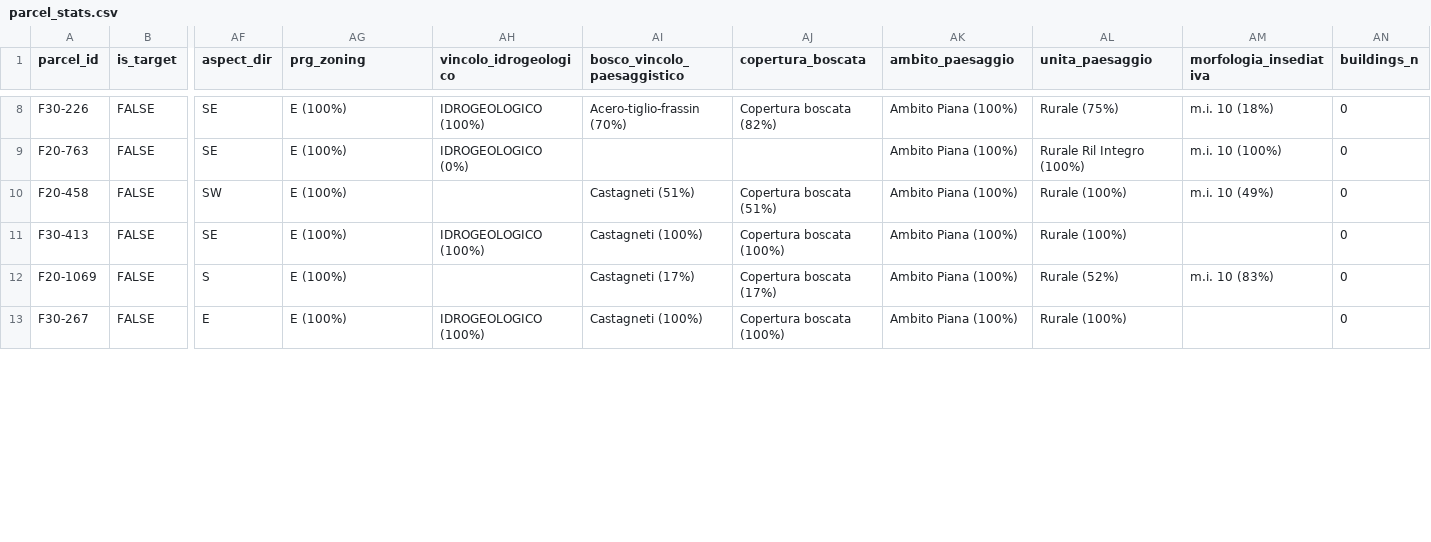
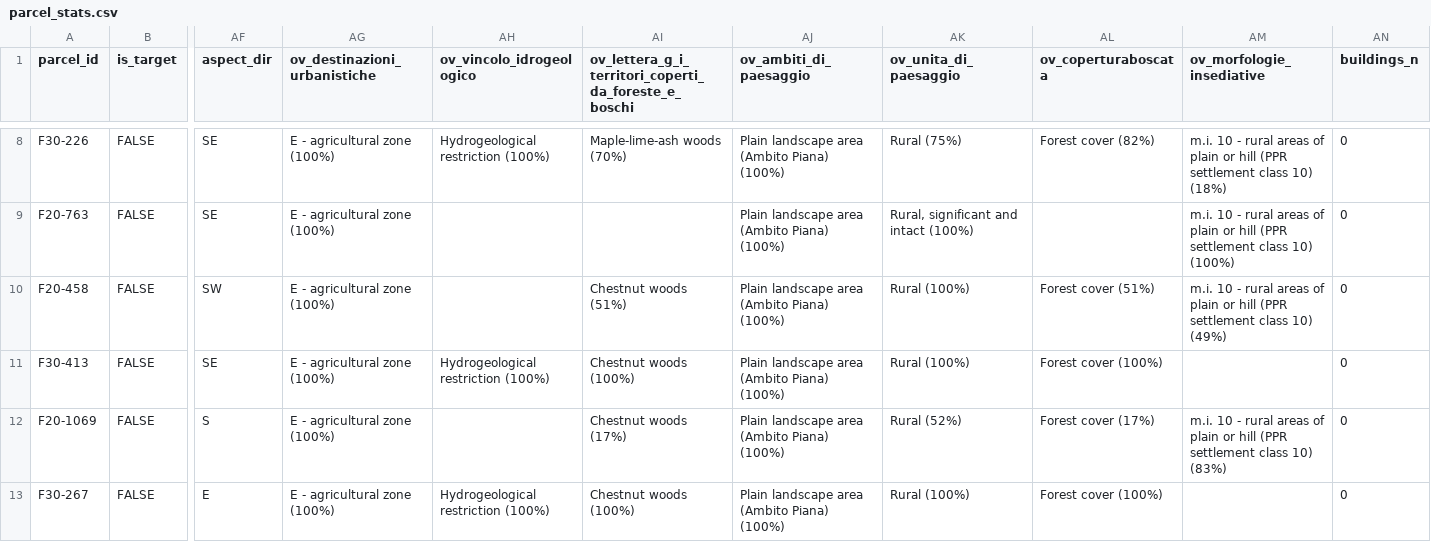
Before and after one commit to EBukin/house-search, a CSV file: output/option2/parcel_stats.csv, drawn as a sheet; only a part is shown, gaps mark what is left out; the diff covers the shown part only; the diff names each change by its address in the sheet, - before the commit and + after, or states it on an @@ line.

```diff
--- a/output/option2/parcel_stats.csv
+++ b/output/option2/parcel_stats.csv
-AG1: prg_zoning
+AG1: ov_destinazioni_urbanistiche
-AH1: vincolo_idrogeologico
+AH1: ov_vincolo_idrogeologico
-AI1: bosco_vincolo_paesaggistico
+AI1: ov_lettera_g_i_territori_coperti_da_foreste_e_boschi
-AJ1: copertura_boscata
+AJ1: ov_ambiti_di_paesaggio
-AK1: ambito_paesaggio
+AK1: ov_unita_di_paesaggio
-AL1: unita_paesaggio
+AL1: ov_coperturaboscata
-AM1: morfologia_insediativa
+AM1: ov_morfologie_insediative
-AG8:AG13 (ov_destinazioni_urbanistiche): E (100%)
+AG8:AG13 (ov_destinazioni_urbanistiche): E - agricultural zone (100%)
-AH8 (ov_vincolo_idrogeologico): IDROGEOLOGICO (100%)
+AH8 (ov_vincolo_idrogeologico): Hydrogeological restriction (100%)
-AI8: Acero-tiglio-frassin (70%)
+AI8: Maple-lime-ash woods (70%)
-AJ8 (ov_ambiti_di_paesaggio): Copertura boscata (82%)
+AJ8 (ov_ambiti_di_paesaggio): Plain landscape area (Ambito Piana) (100%)
-AK8 (ov_unita_di_paesaggio): Ambito Piana (100%)
+AK8 (ov_unita_di_paesaggio): Rural (75%)
-AL8 (ov_coperturaboscata): Rurale (75%)
+AL8 (ov_coperturaboscata): Forest cover (82%)
-AM8 (ov_morfologie_insediative): m.i. 10 (18%)
+AM8 (ov_morfologie_insediative): m.i. 10 - rural areas of plain or hill (PPR settlement class 10) (18%)
-AH9 (ov_vincolo_idrogeologico): IDROGEOLOGICO (0%)
+AH9 (ov_vincolo_idrogeologico): (empty)
-AJ9 (ov_ambiti_di_paesaggio): (empty)
+AJ9 (ov_ambiti_di_paesaggio): Plain landscape area (Ambito Piana) (100%)
-AK9 (ov_unita_di_paesaggio): Ambito Piana (100%)
+AK9 (ov_unita_di_paesaggio): Rural, significant and intact (100%)
-AL9 (ov_coperturaboscata): Rurale Ril Integro (100%)
+AL9 (ov_coperturaboscata): (empty)
-AM9 (ov_morfologie_insediative): m.i. 10 (100%)
+AM9 (ov_morfologie_insediative): m.i. 10 - rural areas of plain or hill (PPR settlement class 10) (100%)
-AI10: Castagneti (51%)
+AI10: Chestnut woods (51%)
-AJ10 (ov_ambiti_di_paesaggio): Copertura boscata (51%)
+AJ10 (ov_ambiti_di_paesaggio): Plain landscape area (Ambito Piana) (100%)
-AK10:AK11 (ov_unita_di_paesaggio): Ambito Piana (100%)
+AK10:AK11 (ov_unita_di_paesaggio): Rural (100%)
-AL10 (ov_coperturaboscata): Rurale (100%)
+AL10 (ov_coperturaboscata): Forest cover (51%)
-AM10 (ov_morfologie_insediative): m.i. 10 (49%)
+AM10 (ov_morfologie_insediative): m.i. 10 - rural areas of plain or hill (PPR settlement class 10) (49%)
-AH11 (ov_vincolo_idrogeologico): IDROGEOLOGICO (100%)
+AH11 (ov_vincolo_idrogeologico): Hydrogeological restriction (100%)
-AI11: Castagneti (100%)
+AI11: Chestnut woods (100%)
-AJ11 (ov_ambiti_di_paesaggio): Copertura boscata (100%)
+AJ11 (ov_ambiti_di_paesaggio): Plain landscape area (Ambito Piana) (100%)
-AL11 (ov_coperturaboscata): Rurale (100%)
+AL11 (ov_coperturaboscata): Forest cover (100%)
-AI12: Castagneti (17%)
+AI12: Chestnut woods (17%)
-AJ12 (ov_ambiti_di_paesaggio): Copertura boscata (17%)
+AJ12 (ov_ambiti_di_paesaggio): Plain landscape area (Ambito Piana) (100%)
-AK12 (ov_unita_di_paesaggio): Ambito Piana (100%)
+AK12 (ov_unita_di_paesaggio): Rural (52%)
-AL12 (ov_coperturaboscata): Rurale (52%)
+AL12 (ov_coperturaboscata): Forest cover (17%)
-AM12 (ov_morfologie_insediative): m.i. 10 (83%)
+AM12 (ov_morfologie_insediative): m.i. 10 - rural areas of plain or hill (PPR settlement class 10) (83%)
-AH13 (ov_vincolo_idrogeologico): IDROGEOLOGICO (100%)
+AH13 (ov_vincolo_idrogeologico): Hydrogeological restriction (100%)
-AI13: Castagneti (100%)
+AI13: Chestnut woods (100%)
-AJ13 (ov_ambiti_di_paesaggio): Copertura boscata (100%)
+AJ13 (ov_ambiti_di_paesaggio): Plain landscape area (Ambito Piana) (100%)
-AK13 (ov_unita_di_paesaggio): Ambito Piana (100%)
+AK13 (ov_unita_di_paesaggio): Rural (100%)
-AL13 (ov_coperturaboscata): Rurale (100%)
+AL13 (ov_coperturaboscata): Forest cover (100%)
```
Also changed, not shown: 127 edited cells elsewhere in this file, 36 other files.
